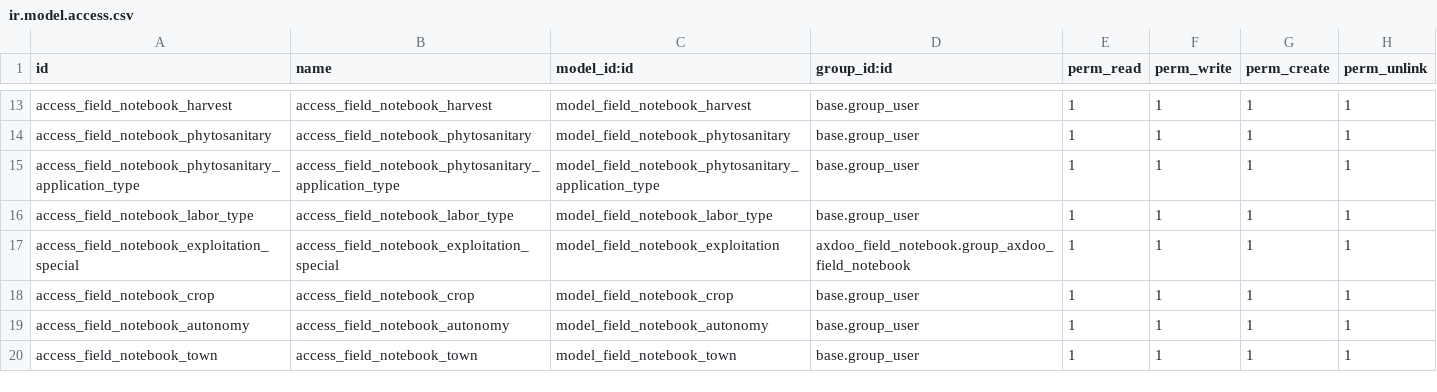
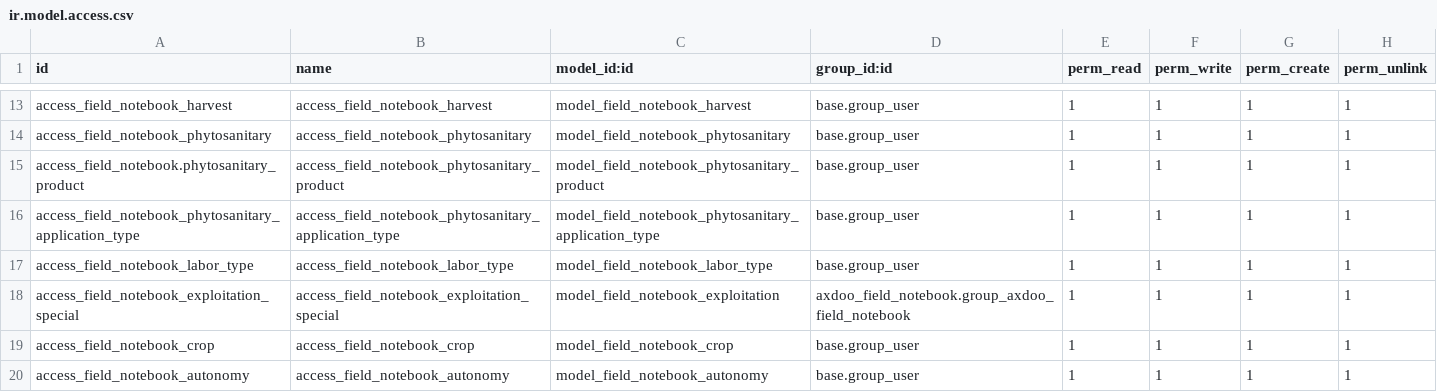
Before and after one commit to pablomil2000/axdoo-agriculture, a CSV file: axdoo_field_notebook/security/ir.model.access.csv, drawn as a sheet; only a part is shown, gaps mark what is left out; the shorter side is filled out with more unchanged rows; the diff names each change by its address in the sheet, - before the commit and + after, or states it on an @@ line.

```diff
--- a/axdoo_field_notebook/security/ir.model.access.csv
+++ b/axdoo_field_notebook/security/ir.model.access.csv
+row 15: access_field_notebook.phytosanitary_product | access_field_notebook_phytosanitary_product | model_field_notebook_phytosanitary_product | base.group_user | 1 | 1 | 1 | 1
```
Also changed, not shown: 3 other files.
